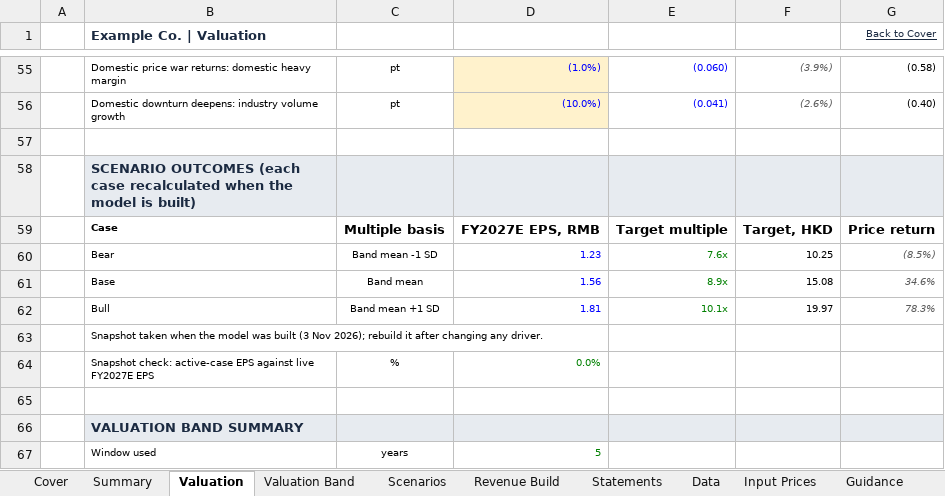
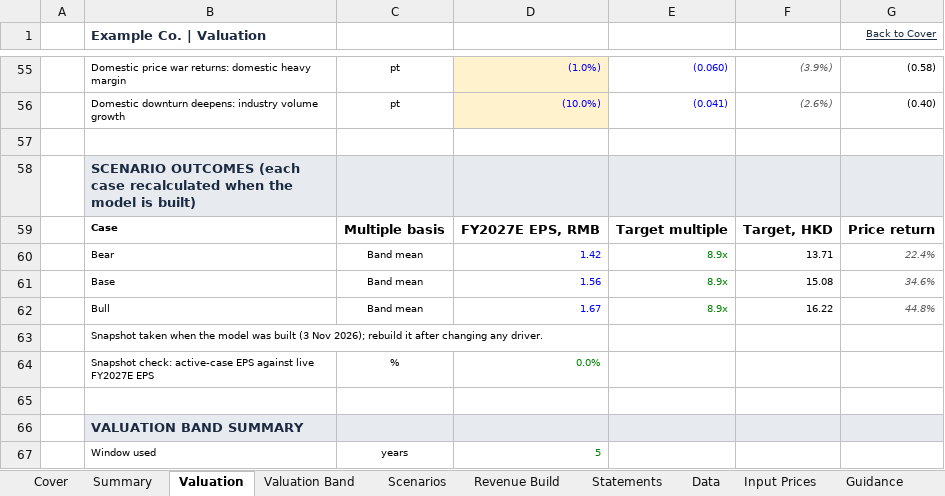
Before and after one commit to Alan-Cao-ShengJin/fundamental-research-analysis, an Excel workbook: skills/company-model/assets/company-model-example.xlsx, sheet Valuation, drawn as a sheet; only a part is shown, gaps mark what is left out; values as stored, in another font and other column widths than the file's, no borders; conditional formats not drawn; the diff names each change by its address in the sheet, - before the commit and + after, or states it on an @@ line.

```diff
--- a/skills/company-model/assets/company-model-example.xlsx (sheet Valuation)
+++ b/skills/company-model/assets/company-model-example.xlsx (sheet Valuation)
-C60: Band mean -1 SD
+C60: Band mean
-D60: 1.23
+D60: 1.42
-E60: 7.6x
+E60: 8.9x
-F60: 10.25
+F60: 13.71
-G60 (Back to Cover): (8.5%)
+G60 (Back to Cover): 22.4%
-C62: Band mean +1 SD
+C62: Band mean
-D62: 1.81
+D62: 1.67
-E62: 10.1x
+E62: 8.9x
-F62: 19.97
+F62: 16.22
-G62 (Back to Cover): 78.3%
+G62 (Back to Cover): 44.8%
```
Also changed, not shown: sheet Scenarios, sheet Summary, sheet Cover, formulas that keep their value, charts or pictures, 22 other files.
